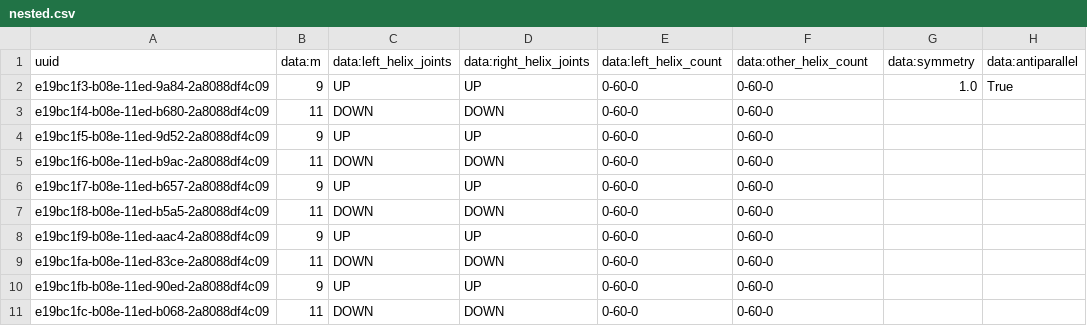
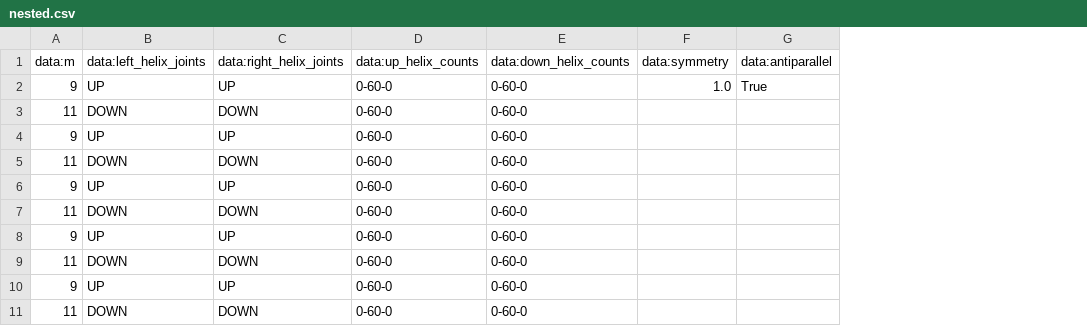
Before and after one commit to NATuG3/NATuG3, a CSV file: saves/domains/presets/nested.csv, drawn as a sheet; only a part is shown; removed rows and columns are numbered as before the commit, all else as after; the diff names each change by its address in the sheet, - before the commit and + after, or states it on an @@ line.

Commit message:
Change left/other generation counts to up/down

```diff
--- a/saves/domains/presets/nested.csv
+++ b/saves/domains/presets/nested.csv
-column A (uuid), rows 2-11: e19bc1f3-b08e-11ed-9a84-2a8088df4c09 | e19bc1f4-b08e-11ed-b680-2a8088df4c09 | e19bc1f5-b08e-11ed-9d52-2a8088df4c09 | e19bc1f6-b08e-11ed-b9ac-2a8088df4c09 | e19bc1f7-b08e-11ed-b657-2a8088df4c09 | e19bc1f8-b08e-11ed-b5a5-2a8088df4c09 | e19bc1f9-b08e-11ed-aac4-2a8088df4c09 | e19bc1fa-b08e-11ed-83ce-2a8088df4c09 | e19bc1fb-b08e-11ed-90ed-2a8088df4c09 | e19bc1fc-b08e-11ed-b068-2a8088df4c09
-D1: data:left_helix_count
+D1: data:up_helix_counts
-E1: data:other_helix_count
+E1: data:down_helix_counts
```
Also changed, not shown: saves/domains/presets/heart.csv, saves/domains/presets/hexagon.csv, 12 other files.
